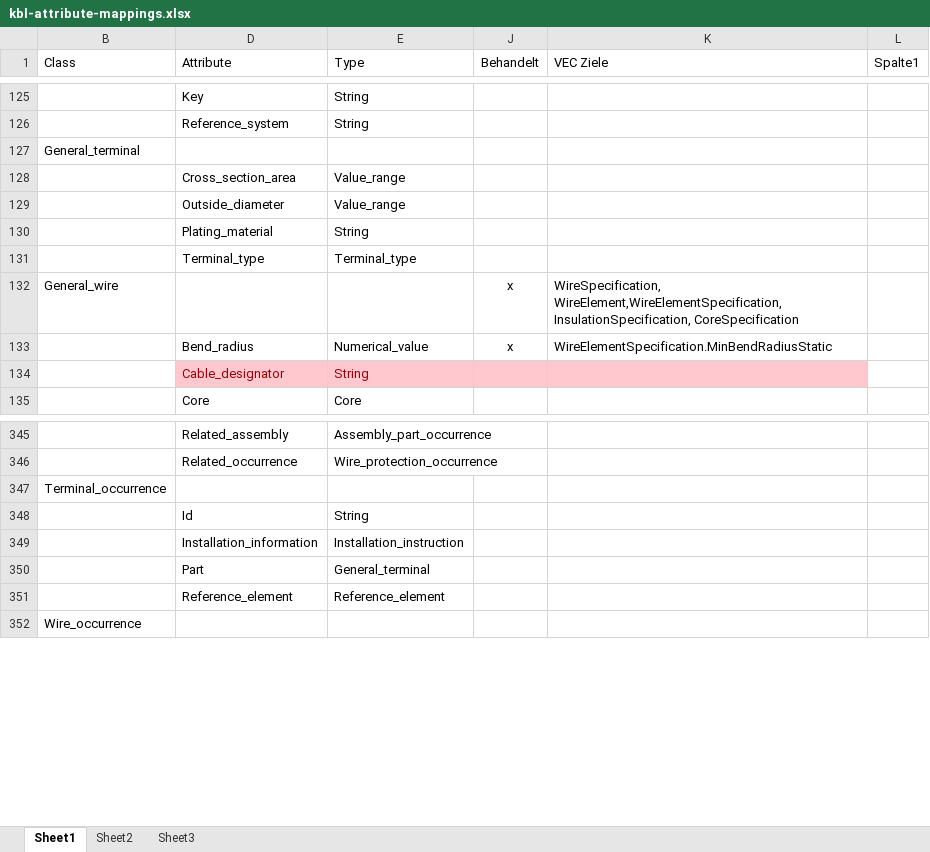
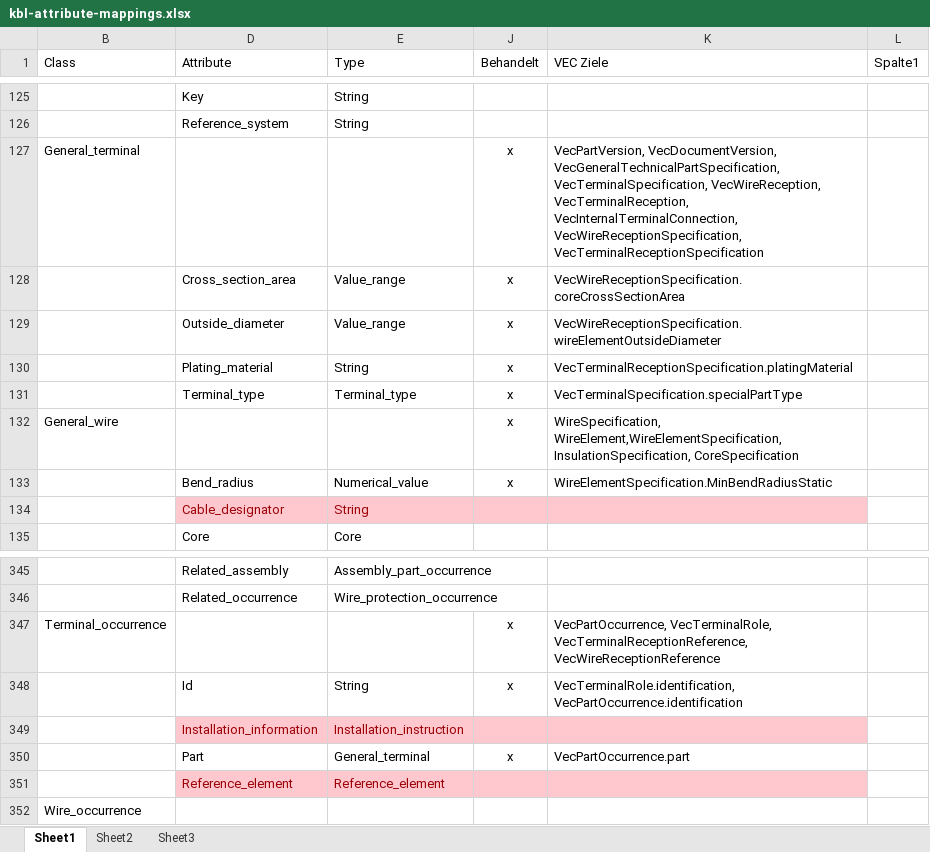
Before and after one commit to 4Soft-de/harness-model, an Excel workbook: kbl2vec/kbl-attribute-mappings.xlsx, sheet Sheet1, drawn as a sheet; only a part is shown, gaps mark what is left out; values as stored, in another font and other column widths than the file's, no borders; table styles not drawn; the diff names each change by its address in the sheet, - before the commit and + after, or states it on an @@ line.

Commit message:
Implement and test transformers for General_terminal

```diff
--- a/kbl2vec/kbl-attribute-mappings.xlsx (sheet Sheet1)
+++ b/kbl2vec/kbl-attribute-mappings.xlsx (sheet Sheet1)
-J127:J131 (Behandelt): (empty)
+J127:J131 (Behandelt): x
-K127 (VEC Ziele): (empty)
+K127 (VEC Ziele): VecPartVersion, VecDocumentVersion, VecGeneralTechnicalPartSpecification, VecTerminalSpecification, VecWireReception, VecTerminalReception, VecInternalTerminalConnection, VecWireReceptionSpecification, VecTerminalReceptionSpecification
-K128 (VEC Ziele): (empty)
+K128 (VEC Ziele): VecWireReceptionSpecification.coreCrossSectionArea
-K129 (VEC Ziele): (empty)
+K129 (VEC Ziele): VecWireReceptionSpecification.wireElementOutsideDiameter
-K130 (VEC Ziele): (empty)
+K130 (VEC Ziele): VecTerminalReceptionSpecification.platingMaterial
-K131 (VEC Ziele): (empty)
+K131 (VEC Ziele): VecTerminalSpecification.specialPartType
-J347:J348 (Behandelt): (empty)
+J347:J348 (Behandelt): x
-K347 (VEC Ziele): (empty)
+K347 (VEC Ziele): VecPartOccurrence, VecTerminalRole, VecTerminalReceptionReference, VecWireReceptionReference
-K348 (VEC Ziele): (empty)
+K348 (VEC Ziele): VecTerminalRole.identification, VecPartOccurrence.identification
@@ D349:E349 fill: none → #FFC7CE, text colour: black → #9C0006 @@
-J349:K349 fill: none
+J349:K349 fill: #FFC7CE
-J350 (Behandelt): (empty)
+J350 (Behandelt): x
-K350 (VEC Ziele): (empty)
+K350 (VEC Ziele): VecPartOccurrence.part
@@ D351:E351 fill: none → #FFC7CE, text colour: black → #9C0006 @@
-J351:K351 fill: none
+J351:K351 fill: #FFC7CE
```
Also changed, not shown: 23 other files.
